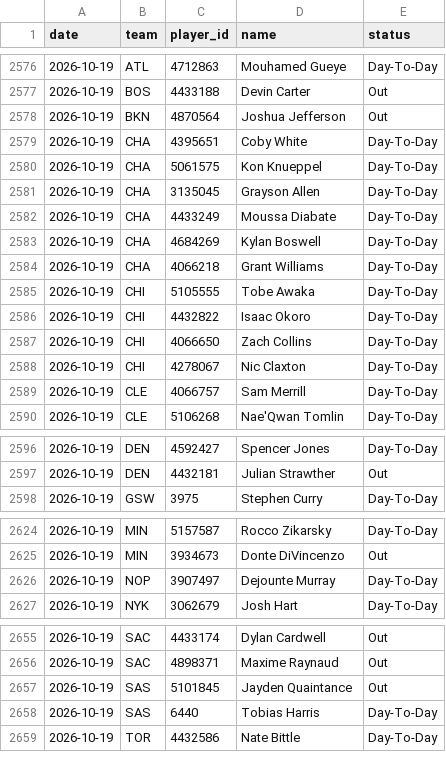
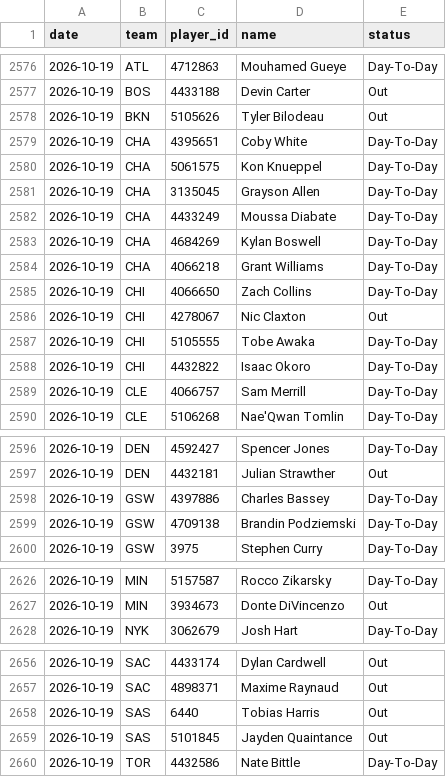
Before and after one commit to DEMON-X13/nba-hub, a CSV file: data/injuries_log.csv, drawn as a sheet; only a part is shown, gaps mark what is left out.

```diff
--- a/data/injuries_log.csv
+++ b/data/injuries_log.csv
@@ -2577,3 +2577,3 @@ date,team,player_id,name,status
 2026-10-19,BOS,4433188,Devin Carter,Out
-2026-10-19,BKN,4870564,Joshua Jefferson,Out
+2026-10-19,BKN,5105626,Tyler Bilodeau,Out
 2026-10-19,CHA,4395651,Coby White,Day-To-Day
@@ -2584,6 +2584,6 @@ date,team,player_id,name,status
 2026-10-19,CHA,4066218,Grant Williams,Day-To-Day
+2026-10-19,CHI,4066650,Zach Collins,Day-To-Day
+2026-10-19,CHI,4278067,Nic Claxton,Out
 2026-10-19,CHI,5105555,Tobe Awaka,Day-To-Day
 2026-10-19,CHI,4432822,Isaac Okoro,Day-To-Day
-2026-10-19,CHI,4066650,Zach Collins,Day-To-Day
-2026-10-19,CHI,4278067,Nic Claxton,Day-To-Day
 2026-10-19,CLE,4066757,Sam Merrill,Day-To-Day
@@ -2597,2 +2597,4 @@ date,team,player_id,name,status
 2026-10-19,DEN,4432181,Julian Strawther,Out
+2026-10-19,GSW,4397886,Charles Bassey,Day-To-Day
+2026-10-19,GSW,4709138,Brandin Podziemski,Day-To-Day
 2026-10-19,GSW,3975,Stephen Curry,Day-To-Day
@@ -2625,3 +2627,2 @@ date,team,player_id,name,status
 2026-10-19,MIN,3934673,Donte DiVincenzo,Out
-2026-10-19,NOP,3907497,Dejounte Murray,Day-To-Day
 2026-10-19,NYK,3062679,Josh Hart,Day-To-Day
@@ -2656,4 +2657,4 @@ date,team,player_id,name,status
 2026-10-19,SAC,4898371,Maxime Raynaud,Out
+2026-10-19,SAS,6440,Tobias Harris,Out
 2026-10-19,SAS,5101845,Jayden Quaintance,Out
-2026-10-19,SAS,6440,Tobias Harris,Day-To-Day
 2026-10-19,TOR,4432586,Nate Bittle,Day-To-Day
```
Also changed, not shown: data/predictions.csv, 7 other files.
